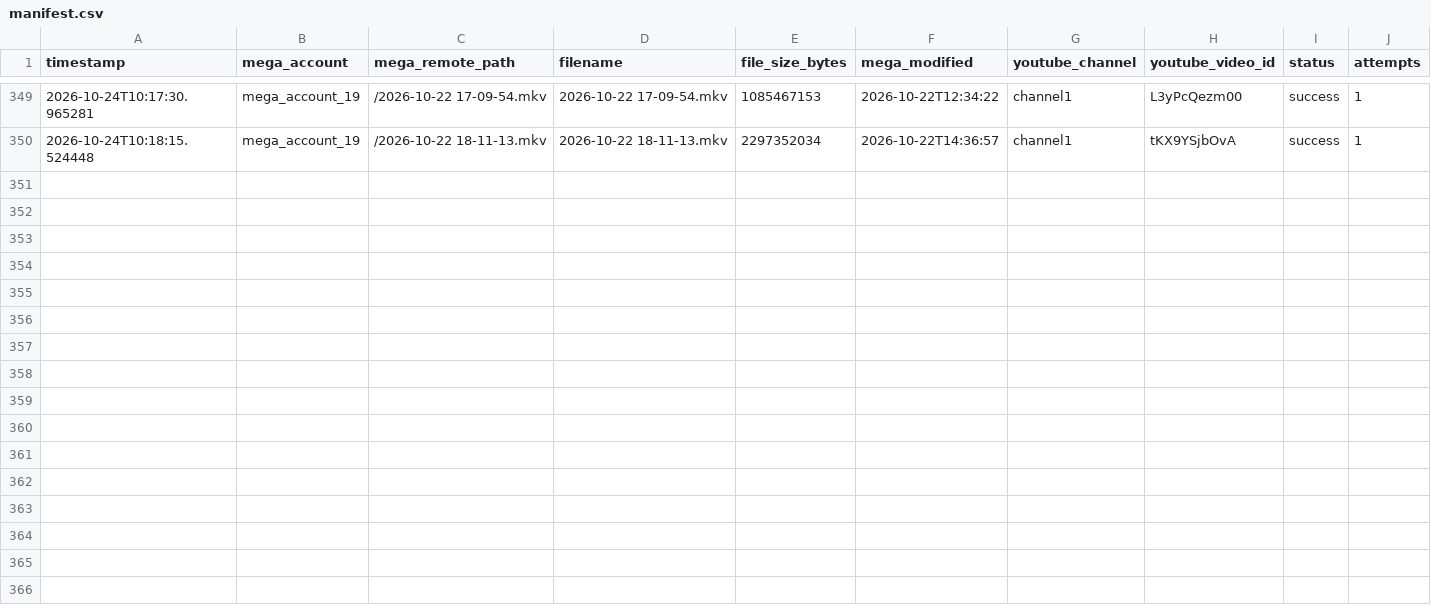
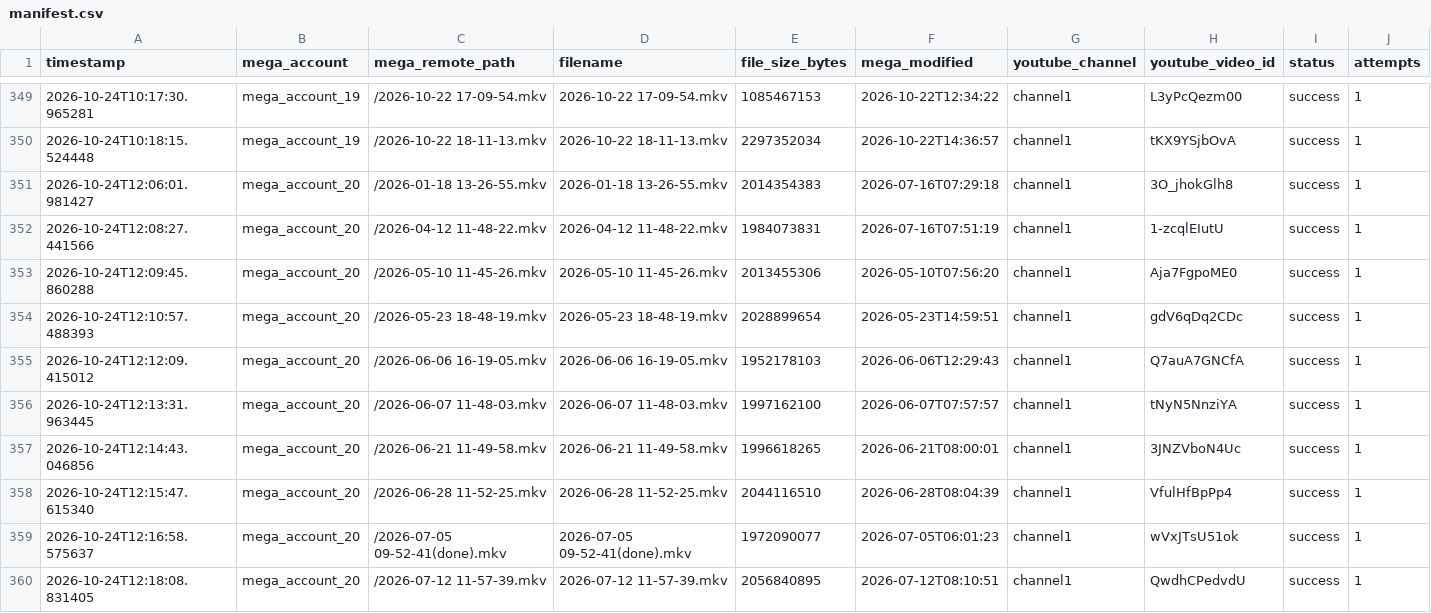
Before and after one commit to authorss81/mega2drive, a CSV file: manifest.csv, drawn as a sheet; only a part is shown, gaps mark what is left out; rows hold the shown columns only; the diff names each change by its address in the sheet, - before the commit and + after, or states it on an @@ line.

```diff
--- a/manifest.csv
+++ b/manifest.csv
+row 351: 2026-10-24T12:06:01.981427 | mega_account_20 | /2026-01-18 13-26-55.mkv | 2026-01-18 13-26-55.mkv | 2014354383 | 2026-07-16T07:29:18 | channel1 | 3O_jhokGlh8 | success | 1
+row 352: 2026-10-24T12:08:27.441566 | mega_account_20 | /2026-04-12 11-48-22.mkv | 2026-04-12 11-48-22.mkv | 1984073831 | 2026-07-16T07:51:19 | channel1 | 1-zcqlEIutU | success | 1
+row 353: 2026-10-24T12:09:45.860288 | mega_account_20 | /2026-05-10 11-45-26.mkv | 2026-05-10 11-45-26.mkv | 2013455306 | 2026-05-10T07:56:20 | channel1 | Aja7FgpoME0 | success | 1
+row 354: 2026-10-24T12:10:57.488393 | mega_account_20 | /2026-05-23 18-48-19.mkv | 2026-05-23 18-48-19.mkv | 2028899654 | 2026-05-23T14:59:51 | channel1 | gdV6qDq2CDc | success | 1
+row 355: 2026-10-24T12:12:09.415012 | mega_account_20 | /2026-06-06 16-19-05.mkv | 2026-06-06 16-19-05.mkv | 1952178103 | 2026-06-06T12:29:43 | channel1 | Q7auA7GNCfA | success | 1
+row 356: 2026-10-24T12:13:31.963445 | mega_account_20 | /2026-06-07 11-48-03.mkv | 2026-06-07 11-48-03.mkv | 1997162100 | 2026-06-07T07:57:57 | channel1 | tNyN5NnziYA | success | 1
+row 357: 2026-10-24T12:14:43.046856 | mega_account_20 | /2026-06-21 11-49-58.mkv | 2026-06-21 11-49-58.mkv | 1996618265 | 2026-06-21T08:00:01 | channel1 | 3JNZVboN4Uc | success | 1
+row 358: 2026-10-24T12:15:47.615340 | mega_account_20 | /2026-06-28 11-52-25.mkv | 2026-06-28 11-52-25.mkv | 2044116510 | 2026-06-28T08:04:39 | channel1 | VfulHfBpPp4 | success | 1
+row 359: 2026-10-24T12:16:58.575637 | mega_account_20 | /2026-07-05 09-52-41(done).mkv | 2026-07-05 09-52-41(done).mkv | 1972090077 | 2026-07-05T06:01:23 | channel1 | wVxJTsU51ok | success | 1
+row 360: 2026-10-24T12:18:08.831405 | mega_account_20 | /2026-07-12 11-57-39.mkv | 2026-07-12 11-57-39.mkv | 2056840895 | 2026-07-12T08:10:51 | channel1 | QwdhCPedvdU | success | 1
```
Also changed, not shown: 1 other file.
